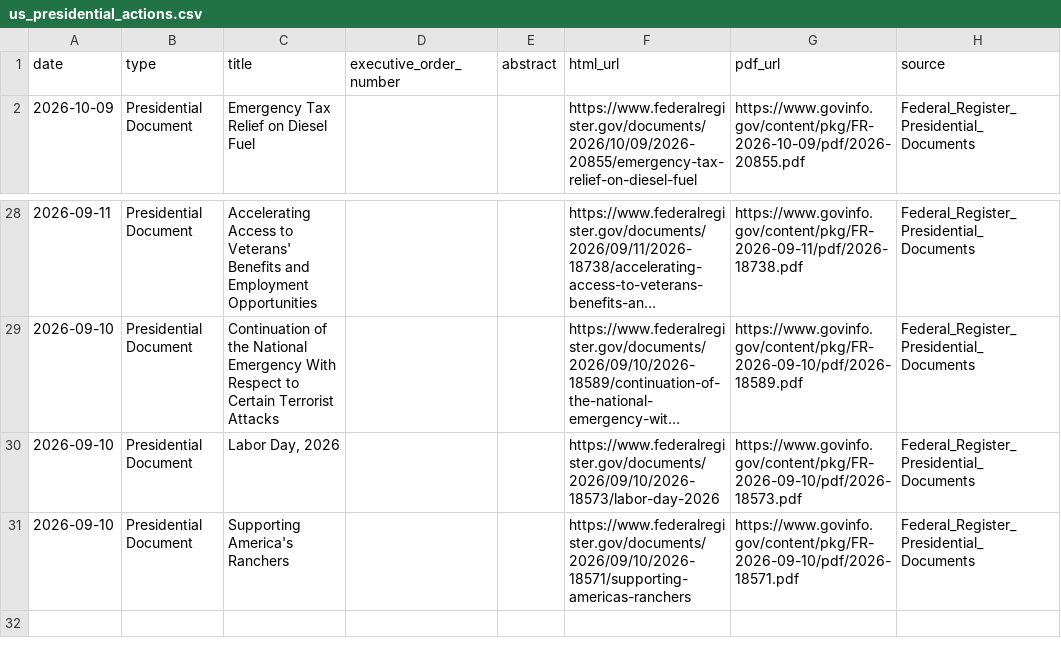
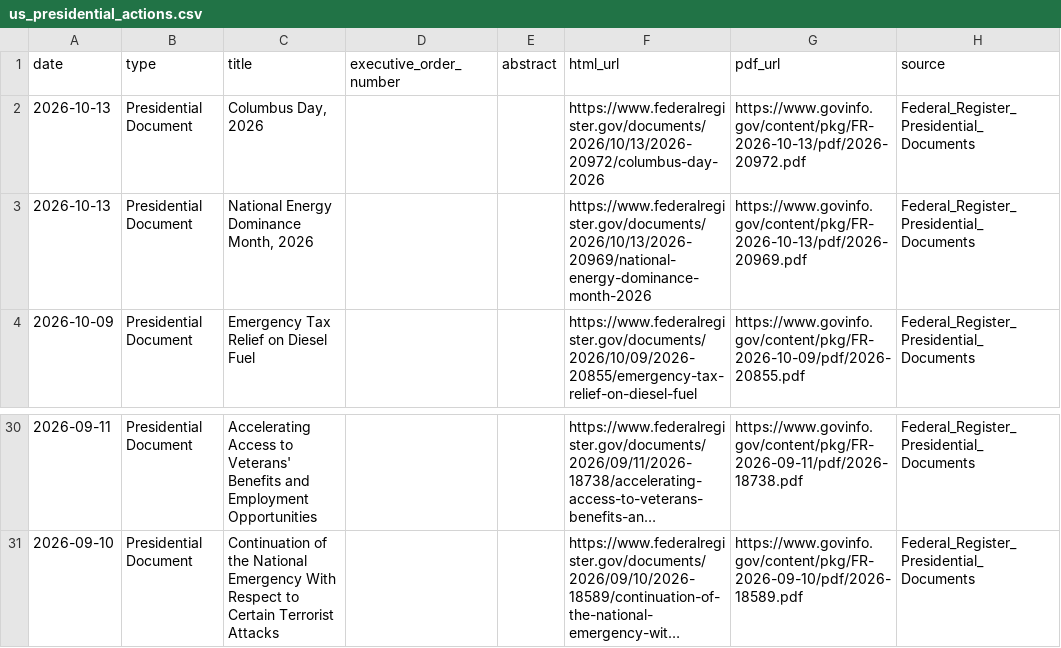
Before and after one commit to heartyhong2002-png/international-analysis, a CSV file: data/us_signals/us_presidential_actions.csv, drawn as a sheet; only a part is shown, gaps mark what is left out; long unchanged cells end in …; removed rows and columns are numbered as before the commit, all else as after; the diff names each change by its address in the sheet, - before the commit and + after, or states it on an @@ line.

```diff
--- a/data/us_signals/us_presidential_actions.csv
+++ b/data/us_signals/us_presidential_actions.csv
+row 2: 2026-10-13 | Presidential Document | Columbus Day, 2026 |  |  | https://www.federalregister.gov/documents/2026/10/13/2026-20972/columbus-day-2026 | https://www.govinfo.gov/content/pkg/FR-2026-10-13/pdf/2026-20972.pdf | Federal_Register_Presidential_Documents
+row 3: 2026-10-13 | Presidential Document | National Energy Dominance Month, 2026 |  |  | https://www.federalregister.gov/documents/2026/10/13/2026-20969/national-energy-dominance-month-2026 | https://www.govinfo.gov/content/pkg/FR-2026-10-13/pdf/2026-20969.pdf | Federal_Register_Presidential_Documents
-row 30: 2026-09-10 | Presidential Document | Labor Day, 2026 |  |  | https://www.federalregister.gov/documents/2026/09/10/2026-18573/labor-day-2026 | https://www.govinfo.gov/content/pkg/FR-2026-09-10/pdf/2026-18573.pdf | Federal_Register_Presidential_Documents
-row 31: 2026-09-10 | Presidential Document | Supporting America's Ranchers |  |  | https://www.federalregister.gov/documents/2026/09/10/2026-18571/supporting-americas-ranchers | https://www.govinfo.gov/content/pkg/FR-2026-09-10/pdf/2026-18571.pdf | Federal_Register_Presidential_Documents
```
Also changed, not shown: data/us_signals/us_diplomatic_statements.csv, 1 other file.
